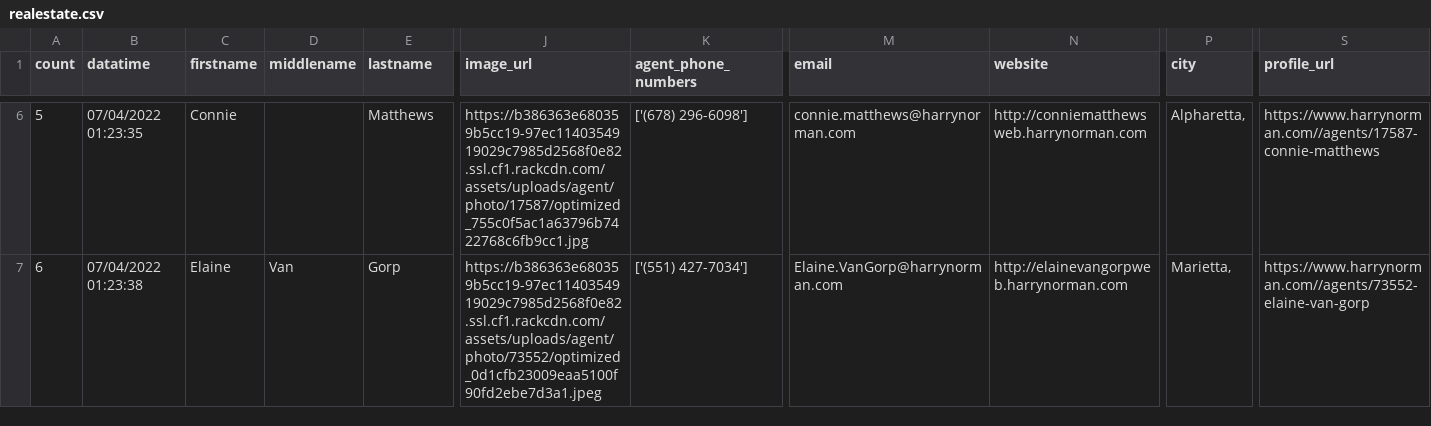
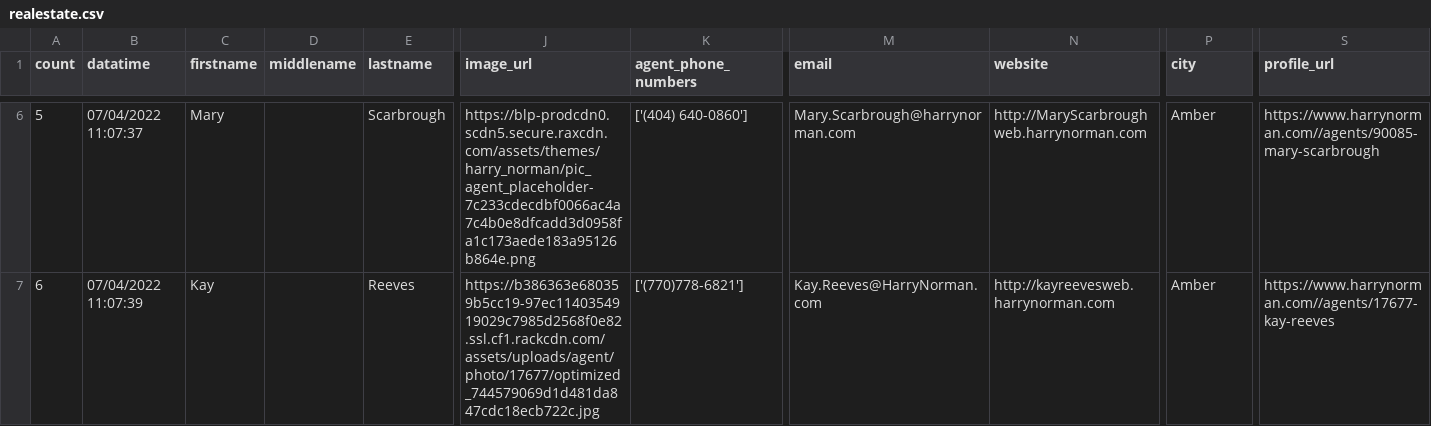
Before and after one commit to AnaswaraA/hw-training, a CSV file: 2022-04-06/realestate.csv, drawn as a sheet; only a part is shown, gaps mark what is left out; the diff covers the shown part only; the diff names each change by its address in the sheet, - before the commit and + after, or states it on an @@ line.

Commit message:
Add files via upload

```diff
--- a/2022-04-06/realestate.csv
+++ b/2022-04-06/realestate.csv
-B6 (datatime): 07/04/2022 01:23:35
+B6 (datatime): 07/04/2022 11:07:37
-C6 (firstname): Connie
+C6 (firstname): Mary
-E6 (lastname): Matthews
+E6 (lastname): Scarbrough
-J6 (image_url): https://b386363e680359b5cc19-97ec1140354919029c7985d2568f0e82.ssl.cf1.rackcdn.com/assets/uploads/agent/photo/17587/optimized_755c0f5ac1a63796b7422768c6fb9cc1.jpg
+J6 (image_url): https://blp-prodcdn0.scdn5.secure.raxcdn.com/assets/themes/harry_norman/pic_agent_placeholder-7c233cdecdbf0066ac4a7c4b0e8dfcadd3d0958fa1c173aede183a95126b864e.png
-K6 (agent_phone_numbers): ['(678) 296-6098']
+K6 (agent_phone_numbers): ['(404) 640-0860']
-M6 (email): connie.matthews@harrynorman.com
+M6 (email): Mary.Scarbrough@harrynorman.com
-N6 (website): http://conniematthewsweb.harrynorman.com
+N6 (website): http://MaryScarbroughweb.harrynorman.com
-P6 (city): Alpharetta,
+P6 (city): Amber
-S6 (profile_url): https://www.harrynorman.com//agents/17587-connie-matthews
+S6 (profile_url): https://www.harrynorman.com//agents/90085-mary-scarbrough
-B7 (datatime): 07/04/2022 01:23:38
+B7 (datatime): 07/04/2022 11:07:39
-C7 (firstname): Elaine
+C7 (firstname): Kay
-D7 (middlename): Van
+D7 (middlename): (empty)
-E7 (lastname): Gorp
+E7 (lastname): Reeves
-J7 (image_url): https://b386363e680359b5cc19-97ec1140354919029c7985d2568f0e82.ssl.cf1.rackcdn.com/assets/uploads/agent/photo/73552/optimized_0d1cfb23009eaa5100f90fd2ebe7d3a1.jpeg
+J7 (image_url): https://b386363e680359b5cc19-97ec1140354919029c7985d2568f0e82.ssl.cf1.rackcdn.com/assets/uploads/agent/photo/17677/optimized_744579069d1d481da847cdc18ecb722c.jpg
-K7 (agent_phone_numbers): ['(551) 427-7034']
+K7 (agent_phone_numbers): ['(770)778-6821']
-M7 (email): Elaine.VanGorp@harrynorman.com
+M7 (email): Kay.Reeves@HarryNorman.com
-N7 (website): http://elainevangorpweb.harrynorman.com
+N7 (website): http://kayreevesweb.harrynorman.com
-P7 (city): Marietta,
+P7 (city): Amber
-S7 (profile_url): https://www.harrynorman.com//agents/73552-elaine-van-gorp
+S7 (profile_url): https://www.harrynorman.com//agents/17677-kay-reeves
```
Also changed, not shown: 113 edited cells elsewhere in this file.
